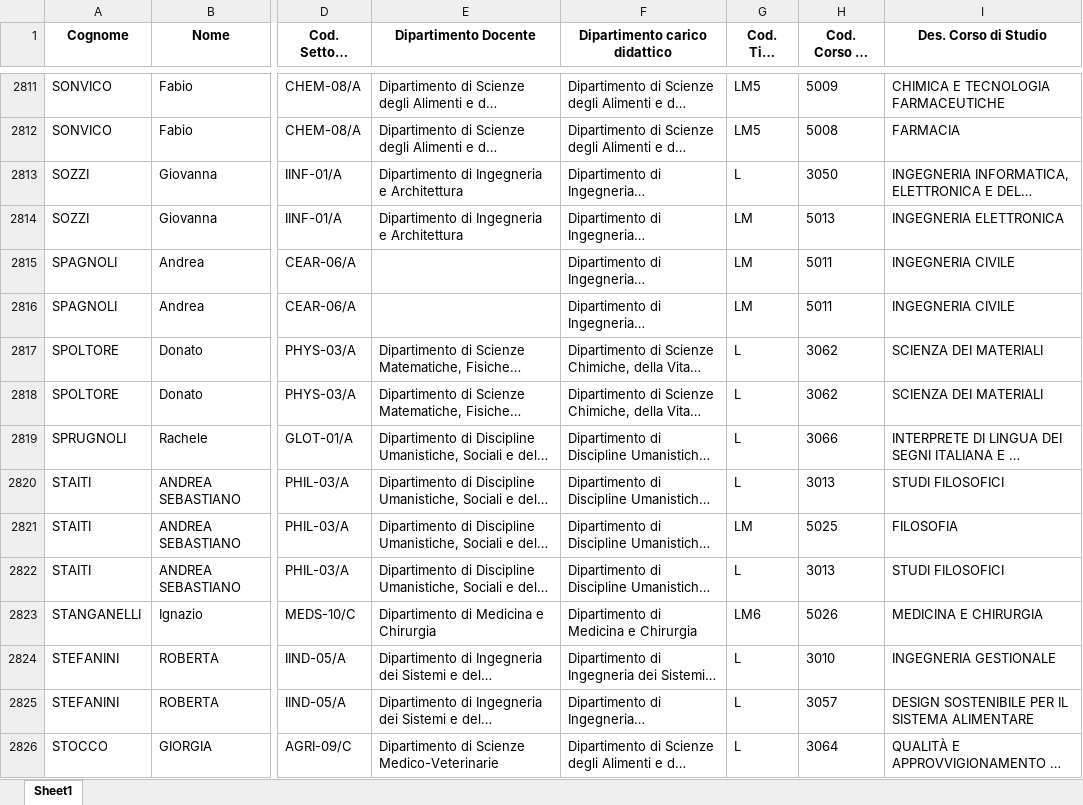
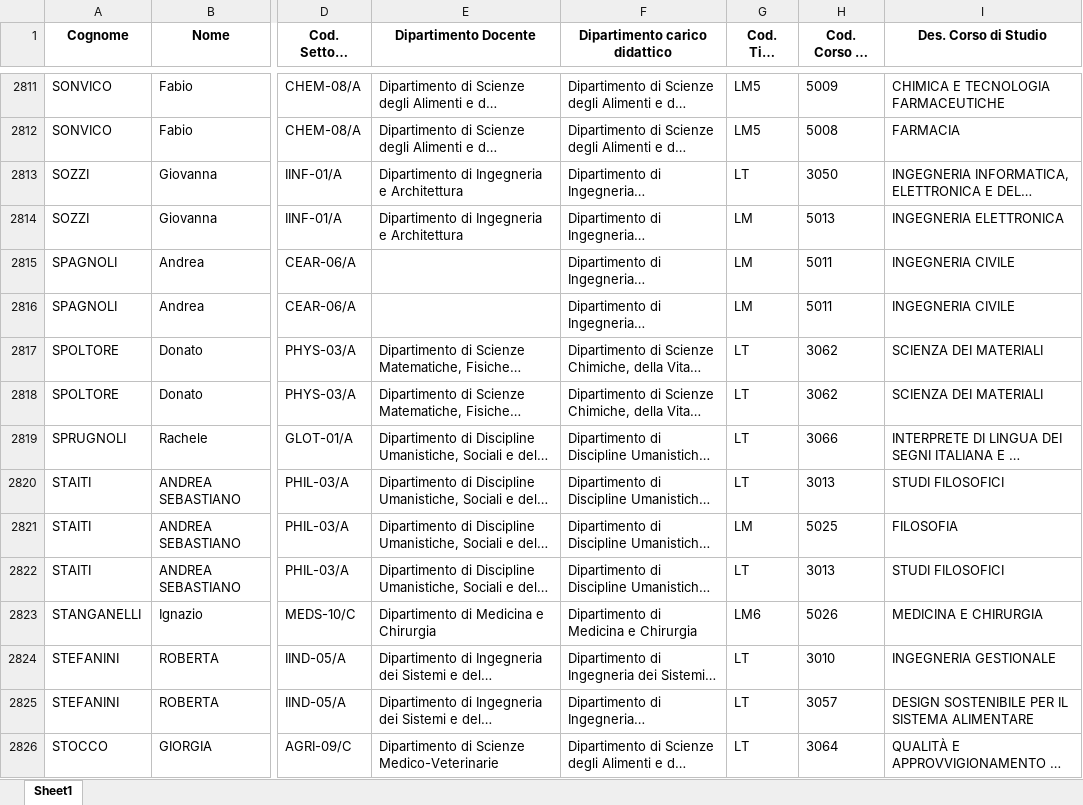
Before and after one commit to merendamattia/ottimizzazione-garanti-accademici, an Excel workbook: src/dataset/coperture_sanitized.xlsx, sheet Sheet1, drawn as a sheet; only a part is shown, gaps mark what is left out; long unchanged cells end in …; values as stored, in another font and other column widths than the file's, no borders; the diff covers the shown part only; the diff names each change by its address in the sheet, - before the commit and + after, or states it on an @@ line.

```diff
--- a/src/dataset/coperture_sanitized.xlsx (sheet Sheet1)
+++ b/src/dataset/coperture_sanitized.xlsx (sheet Sheet1)
-G2813 (Cod. Tipo Corso): L
+G2813 (Cod. Tipo Corso): LT
-G2817:G2820 (Cod. Tipo Corso): L
+G2817:G2820 (Cod. Tipo Corso): LT
-G2822 (Cod. Tipo Corso): L
+G2822 (Cod. Tipo Corso): LT
-G2824:G2826 (Cod. Tipo Corso): L
+G2824:G2826 (Cod. Tipo Corso): LT
```
Also changed, not shown: 1579 edited cells elsewhere in this sheet, src/dataset/docenti_sanitized.xlsx, 3 other files.
